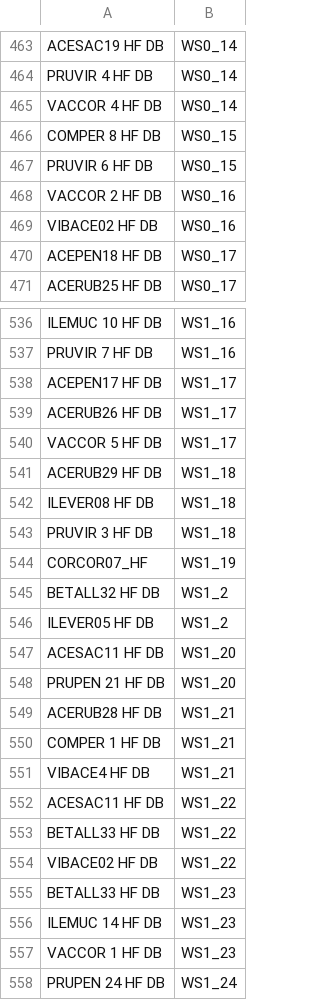
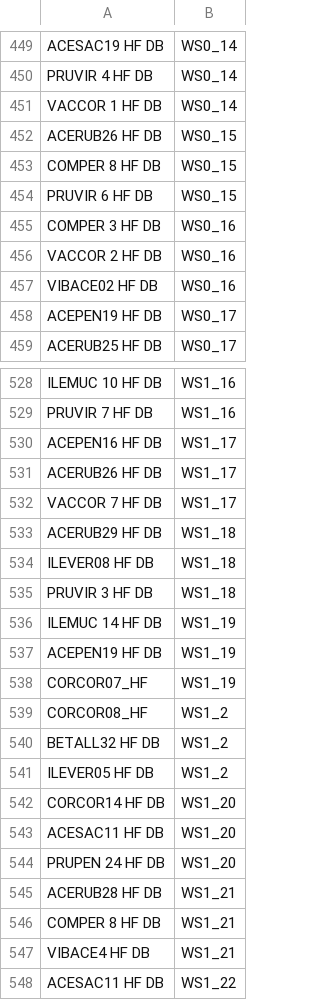
Before and after one commit to dbuona/proterant, a CSV file: FLOBUDS/final_labels.csv, drawn as a sheet; only a part is shown, gaps mark what is left out; the shorter side is filled out with more unchanged rows; the diff covers the shown part only.

```diff
--- a/FLOBUDS/final_labels.csv
+++ b/FLOBUDS/final_labels.csv
@@ -465 +451,2 @@
-"VACCOR 4 HF DB","WS0_14"
+VACCOR 1 HF DB,WS0_14
+ACERUB26 HF DB,WS0_15
@@ -467,0 +455 @@
+COMPER 3 HF DB,WS0_16
@@ -470 +458 @@
-"ACEPEN18 HF DB","WS0_17"
+ACEPEN19 HF DB,WS0_17
@@ -538 +530 @@
-"ACEPEN17 HF DB","WS1_17"
+ACEPEN16 HF DB,WS1_17
@@ -540 +532 @@
-"VACCOR 5 HF DB","WS1_17"
+VACCOR 7 HF DB,WS1_17
@@ -543,0 +536,2 @@
+ILEMUC 14 HF DB,WS1_19
+ACEPEN19 HF DB,WS1_19
@@ -544,0 +539 @@
+CORCOR08_HF,WS1_2
@@ -546,0 +542 @@
+CORCOR14 HF DB,WS1_20
@@ -548 +544 @@
-"PRUPEN 21 HF DB","WS1_20"
+PRUPEN 24 HF DB,WS1_20
@@ -550 +546 @@
-"COMPER 1 HF DB","WS1_21"
+COMPER 8 HF DB,WS1_21
```
Also changed, not shown: 1 added row, 3 removed rows, 60 moved rows and 29 edited cells elsewhere in this file, 34 other files.
